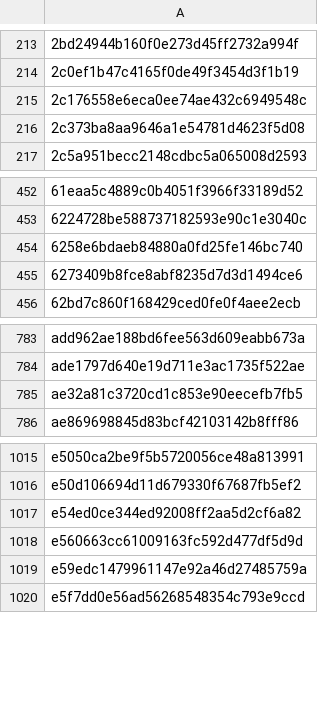
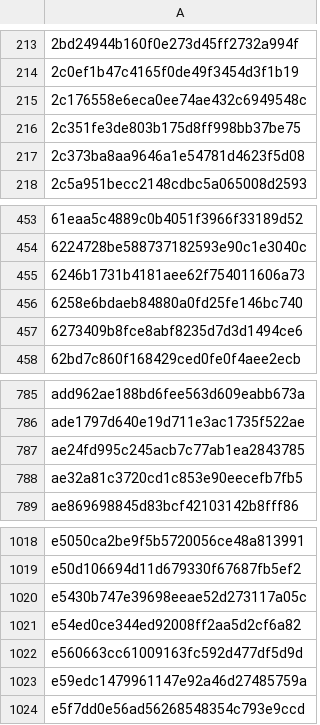
Before and after one commit to saswatanandi/paper-explorer-backend, a CSV file: data/databases/csv/unique_paper_id.csv, drawn as a sheet; only a part is shown, gaps mark what is left out; the diff names each change by its address in the sheet, - before the commit and + after, or states it on an @@ line.

```diff
--- a/data/databases/csv/unique_paper_id.csv
+++ b/data/databases/csv/unique_paper_id.csv
+row 216: 2c351fe3de803b175d8ff998bb37be75
+row 455: 6246b1731b4181aee62f754011606a73
+row 787: ae24fd995c245acb7c77ab1ea2843785
+row 1020: e5430b747e39698eeae52d273117a05c
```
Also changed, not shown: data/databases/csv/avoid.csv, 1 other file.
